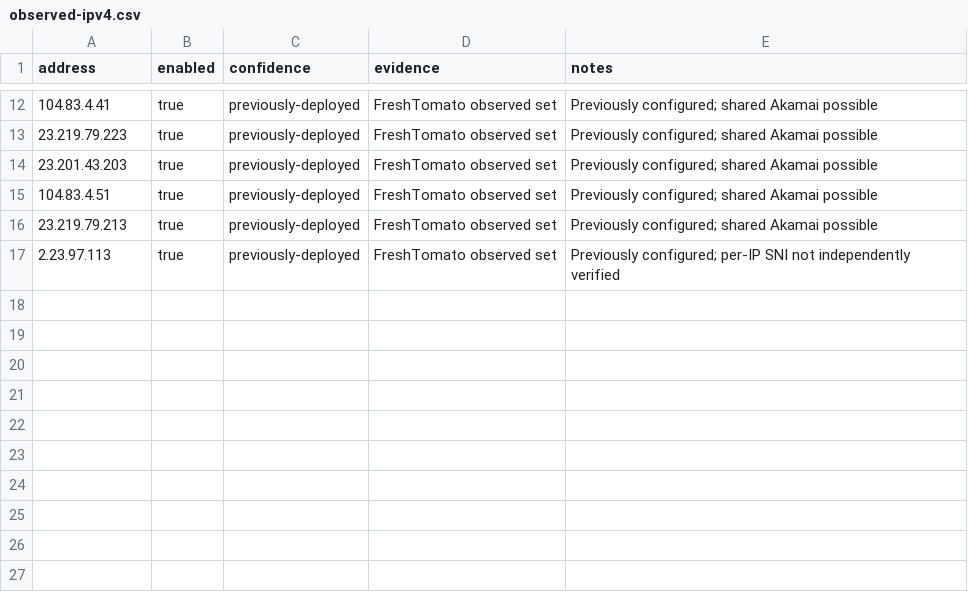
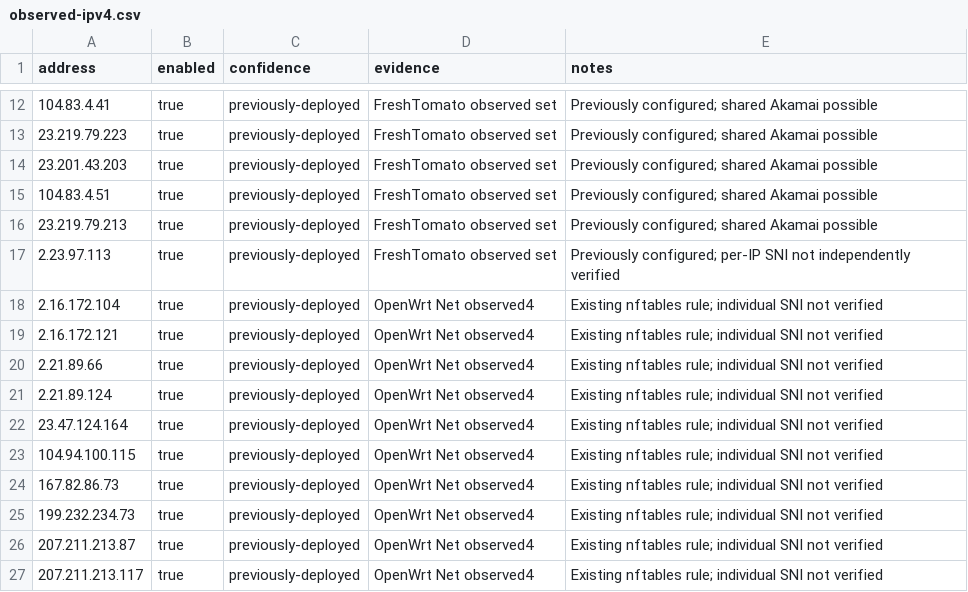
Before and after one commit to tac2sc/tiktok-blocklists, a CSV file: sources/observed-ipv4.csv, drawn as a sheet; only a part is shown, gaps mark what is left out.

```diff
--- a/sources/observed-ipv4.csv
+++ b/sources/observed-ipv4.csv
@@ -17 +17,11 @@ address,enabled,confidence,evidence,notes
 2.23.97.113,true,previously-deployed,FreshTomato observed set,Previously configured; per-IP SNI not independently verified
+2.16.172.104,true,previously-deployed,OpenWrt Net observed4,Existing nftables rule; individual SNI not verified
+2.16.172.121,true,previously-deployed,OpenWrt Net observed4,Existing nftables rule; individual SNI not verified
+2.21.89.66,true,previously-deployed,OpenWrt Net observed4,Existing nftables rule; individual SNI not verified
+2.21.89.124,true,previously-deployed,OpenWrt Net observed4,Existing nftables rule; individual SNI not verified
+23.47.124.164,true,previously-deployed,OpenWrt Net observed4,Existing nftables rule; individual SNI not verified
+104.94.100.115,true,previously-deployed,OpenWrt Net observed4,Existing nftables rule; individual SNI not verified
+167.82.86.73,true,previously-deployed,OpenWrt Net observed4,Existing nftables rule; individual SNI not verified
+199.232.234.73,true,previously-deployed,OpenWrt Net observed4,Existing nftables rule; individual SNI not verified
+207.211.213.87,true,previously-deployed,OpenWrt Net observed4,Existing nftables rule; individual SNI not verified
+207.211.213.117,true,previously-deployed,OpenWrt Net observed4,Existing nftables rule; individual SNI not verified
```
Also changed, not shown: 8 other files.
